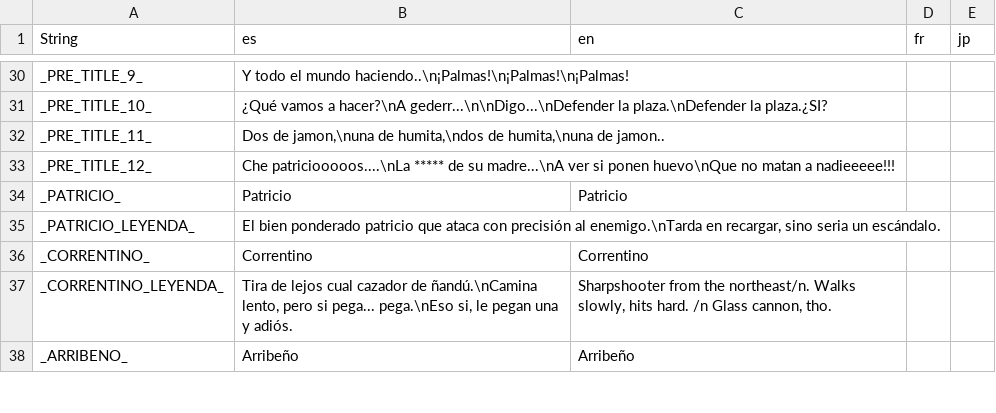
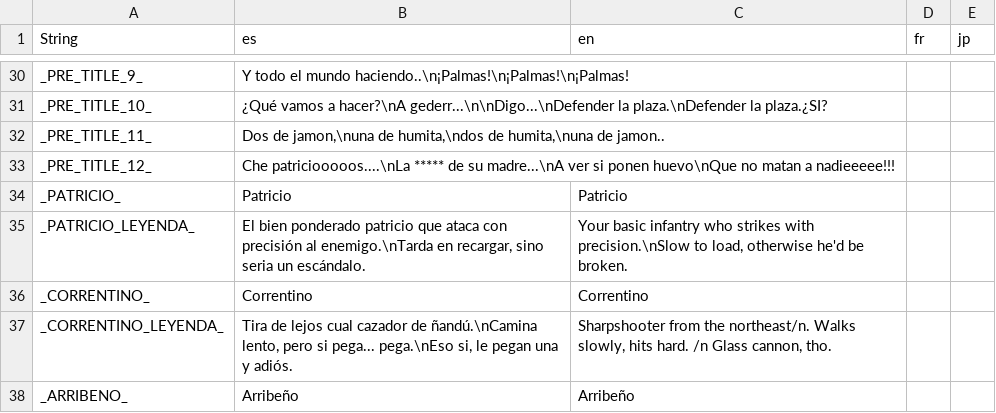
Before and after one commit to jeremotas/laplaza, a CSV file: godot-project/texts/LFDLT - Localization - data.csv, drawn as a sheet; only a part is shown, gaps mark what is left out; the diff covers the shown part only.

```diff
--- a/godot-project/texts/LFDLT - Localization - data.csv
+++ b/godot-project/texts/LFDLT - Localization - data.csv
@@ -34,3 +34,3 @@ _PRE_TITLE_12_,Che patriciooooos....\nLa ***** de su madre...\nA ver si ponen hu
 _PATRICIO_,Patricio,Patricio,,
-_PATRICIO_LEYENDA_,"El bien ponderado patricio que ataca con precisión al enemigo.\nTarda en recargar, sino seria un escándalo.",,,
+_PATRICIO_LEYENDA_,"El bien ponderado patricio que ataca con precisión al enemigo.\nTarda en recargar, sino seria un escándalo.","Your basic infantry who strikes with precision.\nSlow to load, otherwise he'd be broken.",,
 _CORRENTINO_,Correntino,Correntino,,
```
Also changed, not shown: 24 added rows and 19 edited cells elsewhere in this file, 8 other files.
